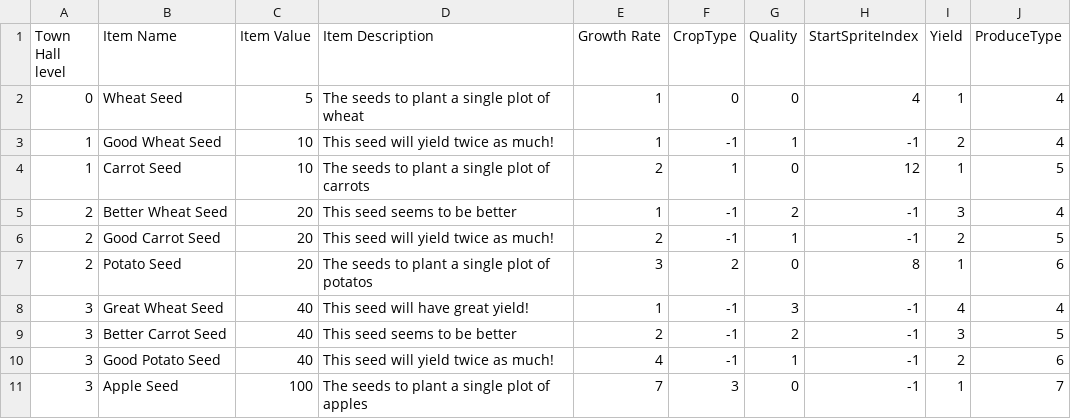
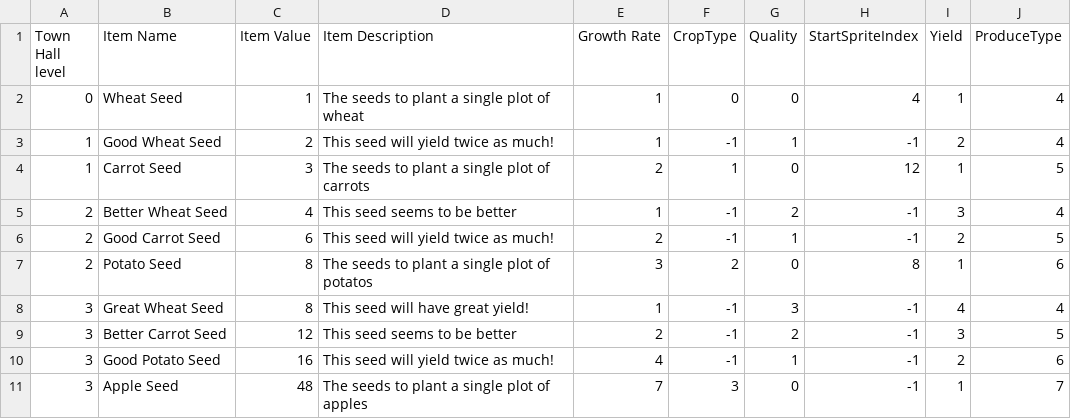
Before and after one commit to Timothy-Needs-to-Die/TimothE, a CSV file: TimothE/Resources/Data/SeedsConfig.csv, drawn as a sheet.

```diff
--- a/TimothE/Resources/Data/SeedsConfig.csv
+++ b/TimothE/Resources/Data/SeedsConfig.csv
@@ -1,11 +1,11 @@
 Town Hall level,Item Name,Item Value,Item Description,Growth Rate,CropType,Quality,StartSpriteIndex,Yield,ProduceType
-0,Wheat Seed,5,The seeds to plant a single plot of wheat,1,0,0,4,1,4
-1,Good Wheat Seed,10,This seed will yield twice as much!,1,-1,1,-1,2,4
-1,Carrot Seed,10,The seeds to plant a single plot of carrots,2,1,0,12,1,5
-2,Better Wheat Seed,20,This seed seems to be better,1,-1,2,-1,3,4
-2,Good Carrot Seed,20,This seed will yield twice as much!,2,-1,1,-1,2,5
-2,Potato Seed,20,The seeds to plant a single plot of potatos,3,2,0,8,1,6
-3,Great Wheat Seed,40,This seed will have great yield!,1,-1,3,-1,4,4
-3,Better Carrot Seed,40,This seed seems to be better,2,-1,2,-1,3,5
-3,Good Potato Seed,40,This seed will yield twice as much!,4,-1,1,-1,2,6
-3,Apple Seed,100,The seeds to plant a single plot of apples,7,3,0,-1,1,7
+0,Wheat Seed,1,The seeds to plant a single plot of wheat,1,0,0,4,1,4
+1,Good Wheat Seed,2,This seed will yield twice as much!,1,-1,1,-1,2,4
+1,Carrot Seed,3,The seeds to plant a single plot of carrots,2,1,0,12,1,5
+2,Better Wheat Seed,4,This seed seems to be better,1,-1,2,-1,3,4
+2,Good Carrot Seed,6,This seed will yield twice as much!,2,-1,1,-1,2,5
+2,Potato Seed,8,The seeds to plant a single plot of potatos,3,2,0,8,1,6
+3,Great Wheat Seed,8,This seed will have great yield!,1,-1,3,-1,4,4
+3,Better Carrot Seed,12,This seed seems to be better,2,-1,2,-1,3,5
+3,Good Potato Seed,16,This seed will yield twice as much!,4,-1,1,-1,2,6
+3,Apple Seed,48,The seeds to plant a single plot of apples,7,3,0,-1,1,7
```
Also changed, not shown: TimothE/Resources/Data/CropsConfig.csv, 3 other files.
